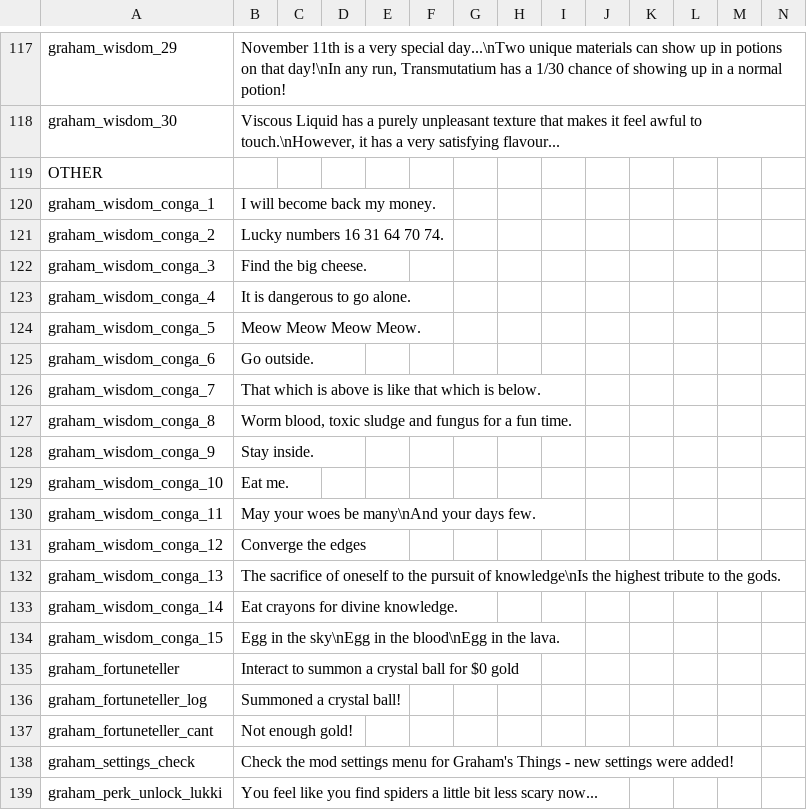
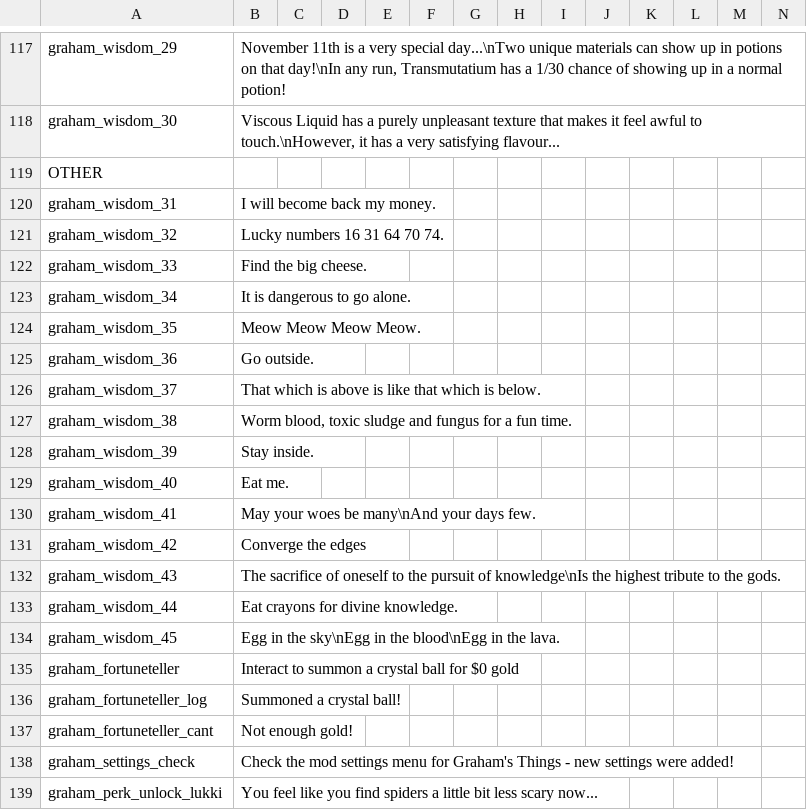
Before and after one commit to GrahamBurgers/grahamsperks, a CSV file: files/translations_1.5.csv, drawn as a sheet; only a part is shown, gaps mark what is left out.

Commit message:
Update translations_1.5.csv

```diff
--- a/files/translations_1.5.csv
+++ b/files/translations_1.5.csv
@@ -119,17 +119,17 @@ graham_wisdom_30,"Viscous Liquid has a purely unpleasant texture that makes it f
 OTHER,,,,,,,,,,,,
-graham_wisdom_conga_1,"I will become back my money.",,,,,,,,,,,,
-graham_wisdom_conga_2,"Lucky numbers 16 31 64 70 74.",,,,,,,,,,,,
-graham_wisdom_conga_3,"Find the big cheese.",,,,,,,,,,,,
-graham_wisdom_conga_4,"It is dangerous to go alone.",,,,,,,,,,,,
-graham_wisdom_conga_5,"Meow Meow Meow Meow.",,,,,,,,,,,,
-graham_wisdom_conga_6,"Go outside.",,,,,,,,,,,,
-graham_wisdom_conga_7,"That which is above is like that which is below.",,,,,,,,,,,,
-graham_wisdom_conga_8,"Worm blood, toxic sludge and fungus for a fun time.",,,,,,,,,,,,
-graham_wisdom_conga_9,"Stay inside.",,,,,,,,,,,,
-graham_wisdom_conga_10,"Eat me.",,,,,,,,,,,,
-graham_wisdom_conga_11,"May your woes be many\nAnd your days few.",,,,,,,,,,,,
-graham_wisdom_conga_12,"Converge the edges",,,,,,,,,,,,
-graham_wisdom_conga_13,"The sacrifice of oneself to the pursuit of knowledge\nIs the highest tribute to the gods.",,,,,,,,,,,,
-graham_wisdom_conga_14,"Eat crayons for divine knowledge.",,,,,,,,,,,,
-graham_wisdom_conga_15,"Egg in the sky\nEgg in the blood\nEgg in the lava.",,,,,,,,,,,,
+graham_wisdom_31,"I will become back my money.",,,,,,,,,,,,
+graham_wisdom_32,"Lucky numbers 16 31 64 70 74.",,,,,,,,,,,,
+graham_wisdom_33,"Find the big cheese.",,,,,,,,,,,,
+graham_wisdom_34,"It is dangerous to go alone.",,,,,,,,,,,,
+graham_wisdom_35,"Meow Meow Meow Meow.",,,,,,,,,,,,
+graham_wisdom_36,"Go outside.",,,,,,,,,,,,
+graham_wisdom_37,"That which is above is like that which is below.",,,,,,,,,,,,
+graham_wisdom_38,"Worm blood, toxic sludge and fungus for a fun time.",,,,,,,,,,,,
+graham_wisdom_39,"Stay inside.",,,,,,,,,,,,
+graham_wisdom_40,"Eat me.",,,,,,,,,,,,
+graham_wisdom_41,"May your woes be many\nAnd your days few.",,,,,,,,,,,,
+graham_wisdom_42,"Converge the edges",,,,,,,,,,,,
+graham_wisdom_43,"The sacrifice of oneself to the pursuit of knowledge\nIs the highest tribute to the gods.",,,,,,,,,,,,
+graham_wisdom_44,"Eat crayons for divine knowledge.",,,,,,,,,,,,
+graham_wisdom_45,"Egg in the sky\nEgg in the blood\nEgg in the lava.",,,,,,,,,,,,
 graham_fortuneteller,"Interact to summon a crystal ball for $0 gold",,,,,,,,,,,,
```
